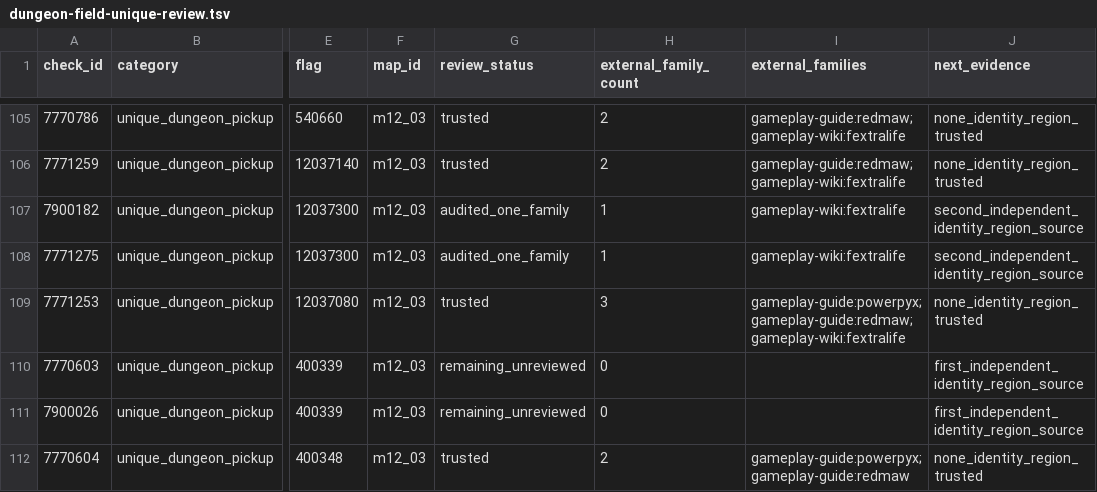
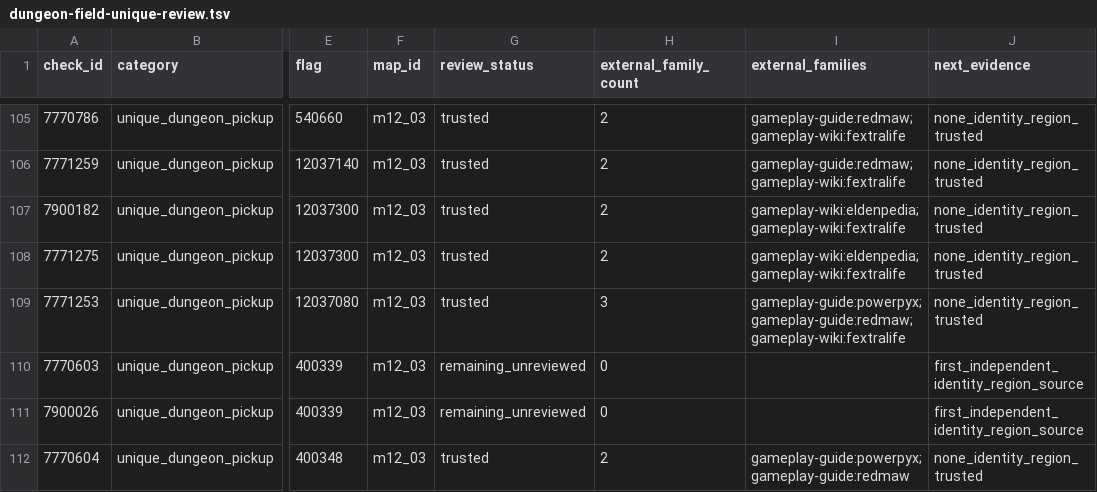
Before and after one commit to 4laric/er-archipelago, a TSV file: greenfield/evidence/wiki-audit/dungeon-field-unique-review.tsv, drawn as a sheet; only a part is shown, gaps mark what is left out; the diff names each change by its address in the sheet, - before the commit and + after, or states it on an @@ line.

```diff
--- a/greenfield/evidence/wiki-audit/dungeon-field-unique-review.tsv
+++ b/greenfield/evidence/wiki-audit/dungeon-field-unique-review.tsv
-G107:G108 (review_status): audited_one_family
+G107:G108 (review_status): trusted
-H107:H108 (external_family_count): 1
+H107:H108 (external_family_count): 2
-I107:I108 (external_families): gameplay-wiki:fextralife
+I107:I108 (external_families): gameplay-wiki:eldenpedia;gameplay-wiki:fextralife
-J107:J108 (next_evidence): second_independent_identity_region_source
+J107:J108 (next_evidence): none_identity_region_trusted
```
Also changed, not shown: greenfield/evidence/wiki-audit/sources.tsv, 9 other files.
